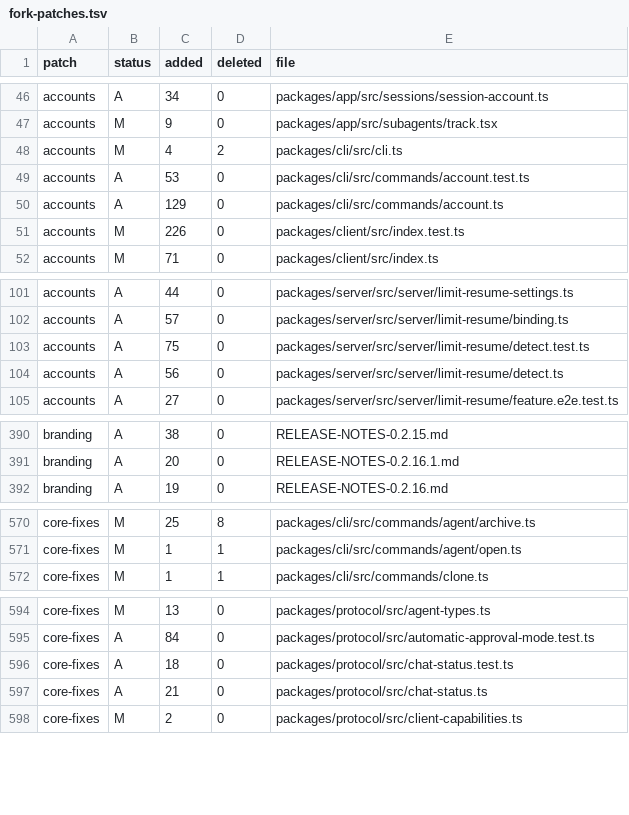
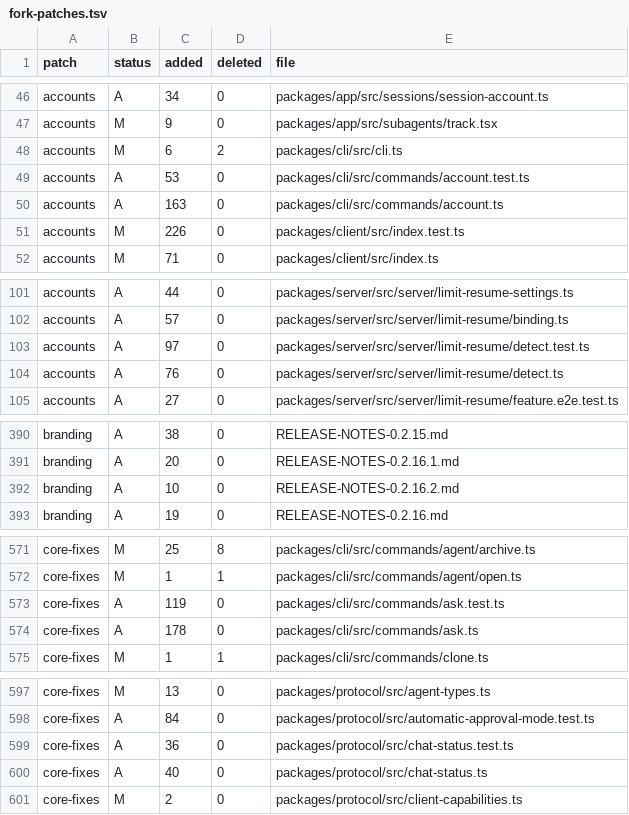
Before and after one commit to Subrising/fulcra, a TSV file: docs/fork-patches.tsv, drawn as a sheet; only a part is shown, gaps mark what is left out; the diff covers the shown part only.

```diff
--- a/docs/fork-patches.tsv
+++ b/docs/fork-patches.tsv
@@ -47,5 +47,5 @@ accounts	A	34	0	packages/app/src/sessions/session-account.ts
 accounts	M	9	0	packages/app/src/subagents/track.tsx
-accounts	M	4	2	packages/cli/src/cli.ts
+accounts	M	6	2	packages/cli/src/cli.ts
 accounts	A	53	0	packages/cli/src/commands/account.test.ts
-accounts	A	129	0	packages/cli/src/commands/account.ts
+accounts	A	163	0	packages/cli/src/commands/account.ts
 accounts	M	226	0	packages/client/src/index.test.ts
@@ -102,4 +102,4 @@ accounts	A	44	0	packages/server/src/server/limit-resume-settings.ts
 accounts	A	57	0	packages/server/src/server/limit-resume/binding.ts
-accounts	A	75	0	packages/server/src/server/limit-resume/detect.test.ts
-accounts	A	56	0	packages/server/src/server/limit-resume/detect.ts
+accounts	A	97	0	packages/server/src/server/limit-resume/detect.test.ts
+accounts	A	76	0	packages/server/src/server/limit-resume/detect.ts
 accounts	A	27	0	packages/server/src/server/limit-resume/feature.e2e.test.ts
@@ -391,2 +391,3 @@ branding	A	38	0	RELEASE-NOTES-0.2.15.md
 branding	A	20	0	RELEASE-NOTES-0.2.16.1.md
+branding	A	10	0	RELEASE-NOTES-0.2.16.2.md
 branding	A	19	0	RELEASE-NOTES-0.2.16.md
@@ -571,2 +572,4 @@ core-fixes	M	25	8	packages/cli/src/commands/agent/archive.ts
 core-fixes	M	1	1	packages/cli/src/commands/agent/open.ts
+core-fixes	A	119	0	packages/cli/src/commands/ask.test.ts
+core-fixes	A	178	0	packages/cli/src/commands/ask.ts
 core-fixes	M	1	1	packages/cli/src/commands/clone.ts
@@ -595,4 +598,4 @@ core-fixes	M	13	0	packages/protocol/src/agent-types.ts
 core-fixes	A	84	0	packages/protocol/src/automatic-approval-mode.test.ts
-core-fixes	A	18	0	packages/protocol/src/chat-status.test.ts
-core-fixes	A	21	0	packages/protocol/src/chat-status.ts
+core-fixes	A	36	0	packages/protocol/src/chat-status.test.ts
+core-fixes	A	40	0	packages/protocol/src/chat-status.ts
 core-fixes	M	2	0	packages/protocol/src/client-capabilities.ts
```
Also changed, not shown: 8 edited cells elsewhere in this file, 2 other files.
